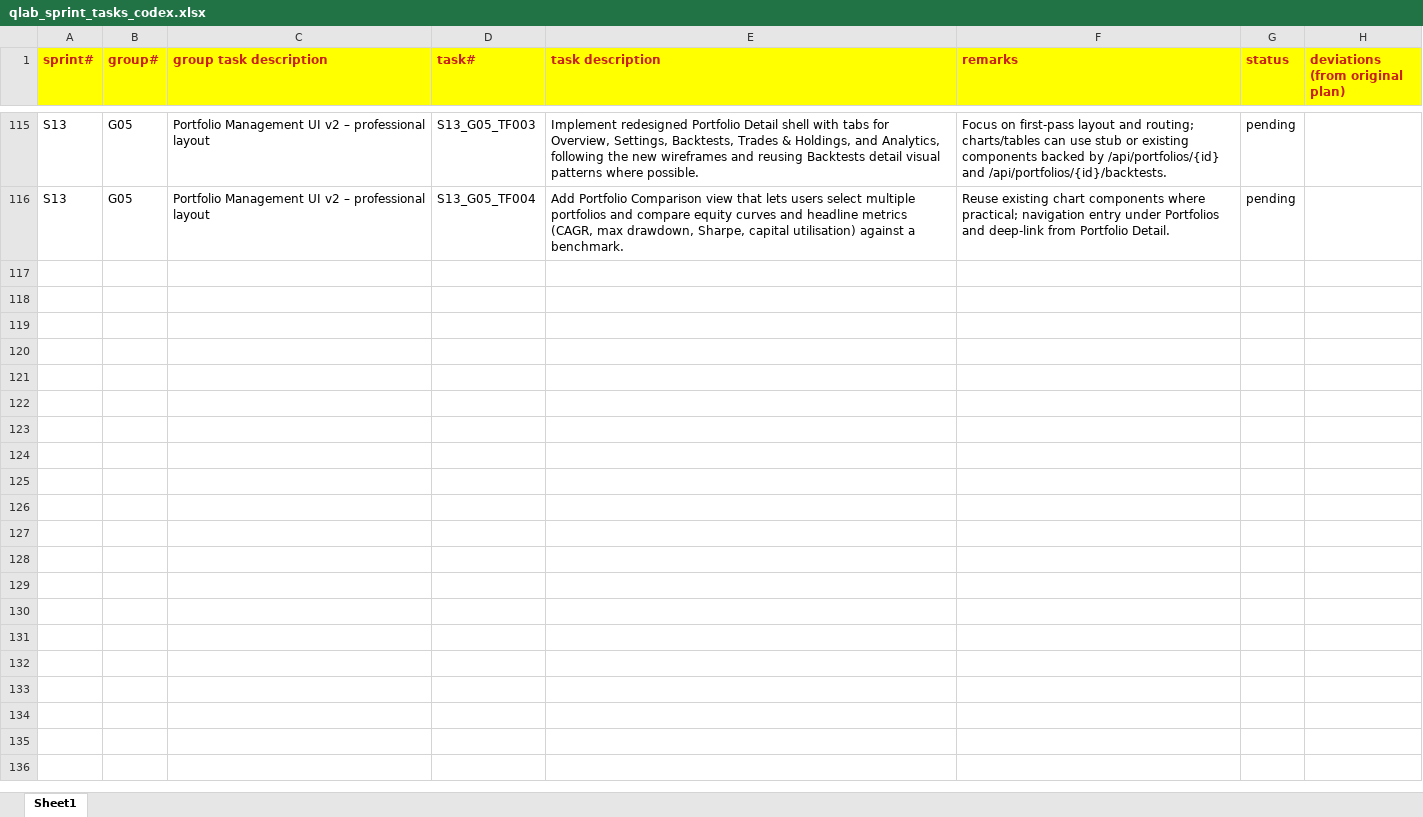
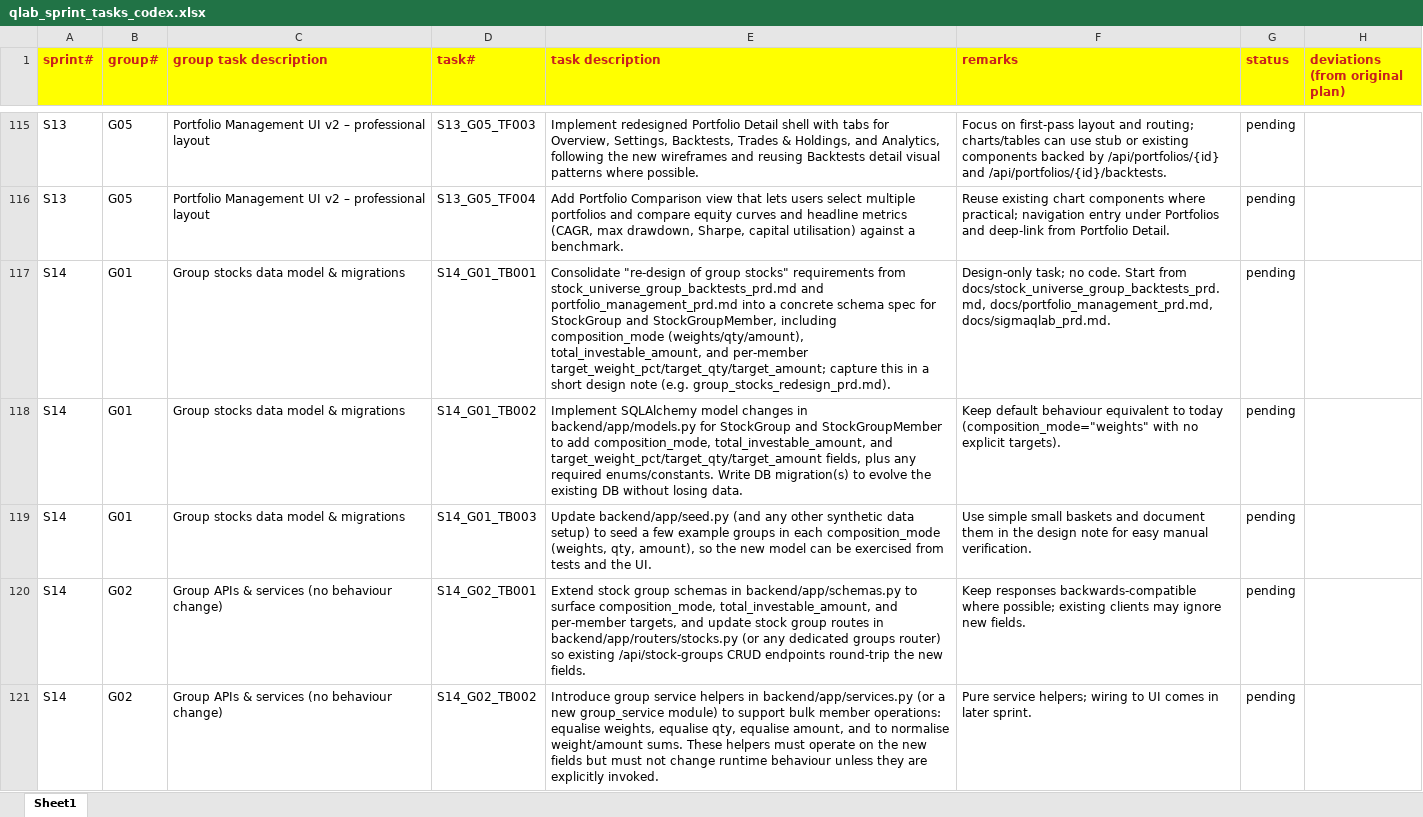
Before and after one commit to chbisw07/SigmaQLab, an Excel workbook: docs/qlab_sprint_tasks_codex.xlsx, sheet Sheet1, drawn as a sheet; only a part is shown, gaps mark what is left out; values as stored, in another font and other column widths than the file's, no borders; charts and pictures not drawn; the diff covers the shown part only; the diff names each change by its address in the sheet, - before the commit and + after, or states it on an @@ line.

Commit message:
S14/G01: Group stocks data model & migrations

```diff
--- a/docs/qlab_sprint_tasks_codex.xlsx (sheet Sheet1)
+++ b/docs/qlab_sprint_tasks_codex.xlsx (sheet Sheet1)
+row 117: S14 | G01 | Group stocks data model & migrations | S14_G01_TB001 | Consolidate "re-design of group stocks" requirements from stock_universe_group_backtests_prd.md and portfolio_management_prd.md into a concrete schema spec for StockGroup and StockGroupMember, including composition_mode (weights/qty/amount), total_investable_amount, and per-member target_weight_pct/target_qty/target_amount; capture this in a short design note (e.g. group_stocks_redesign_prd.md). | Design-only task; no code. Start from docs/stock_universe_group_backtests_prd.md, docs/portfolio_management_prd.md, docs/sigmaqlab_prd.md. | pending
+row 118: S14 | G01 | Group stocks data model & migrations | S14_G01_TB002 | Implement SQLAlchemy model changes in backend/app/models.py for StockGroup and StockGroupMember to add composition_mode, total_investable_amount, and target_weight_pct/target_qty/target_amount fields, plus any required enums/constants. Write DB migration(s) to evolve the existing DB without losing data. | Keep default behaviour equivalent to today (composition_mode="weights" with no explicit targets). | pending
+row 119: S14 | G01 | Group stocks data model & migrations | S14_G01_TB003 | Update backend/app/seed.py (and any other synthetic data setup) to seed a few example groups in each composition_mode (weights, qty, amount), so the new model can be exercised from tests and the UI. | Use simple small baskets and document them in the design note for easy manual verification. | pending
+row 120: S14 | G02 | Group APIs & services (no behaviour change) | S14_G02_TB001 | Extend stock group schemas in backend/app/schemas.py to surface composition_mode, total_investable_amount, and per-member targets, and update stock group routes in backend/app/routers/stocks.py (or any dedicated groups router) so existing /api/stock-groups CRUD endpoints round-trip the new fields. | Keep responses backwards-compatible where possible; existing clients may ignore new fields. | pending
+row 121: S14 | G02 | Group APIs & services (no behaviour change) | S14_G02_TB002 | Introduce group service helpers in backend/app/services.py (or a new group_service module) to support bulk member operations: equalise weights, equalise qty, equalise amount, and to normalise weight/amount sums. These helpers must operate on the new fields but must not change runtime behaviour unless they are explicitly invoked. | Pure service helpers; wiring to UI comes in later sprint. | pending
```
Also changed, not shown: 12 added rows elsewhere in this sheet, charts or pictures, 5 other files.
